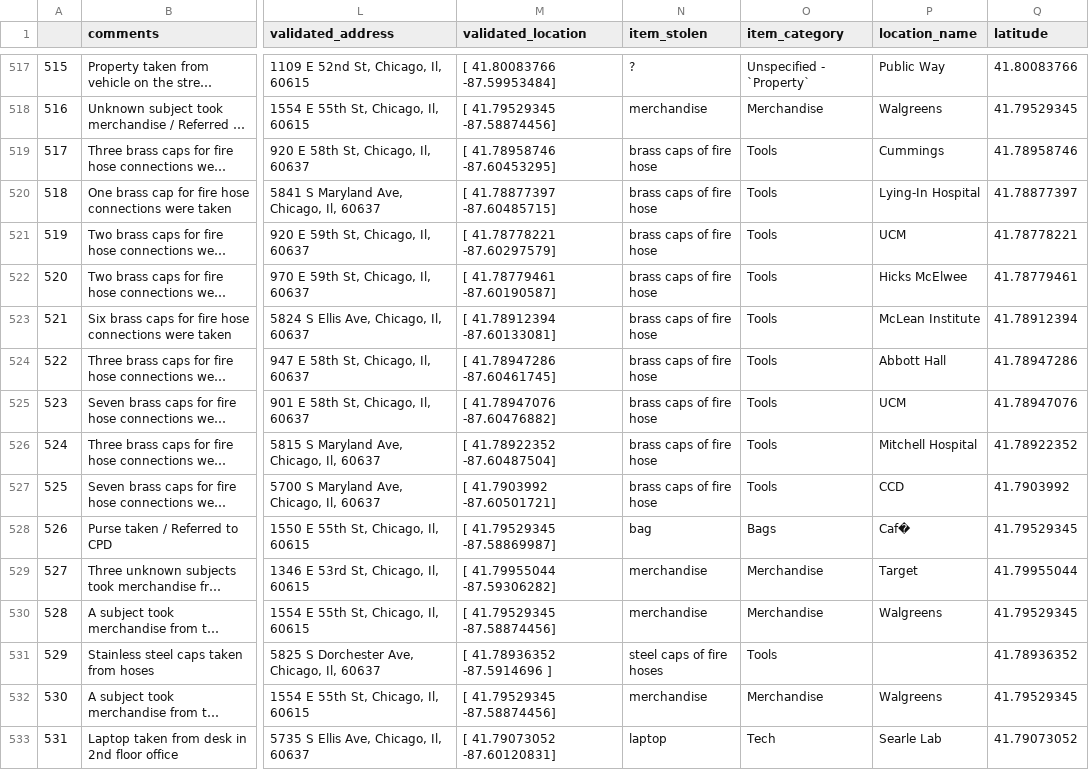
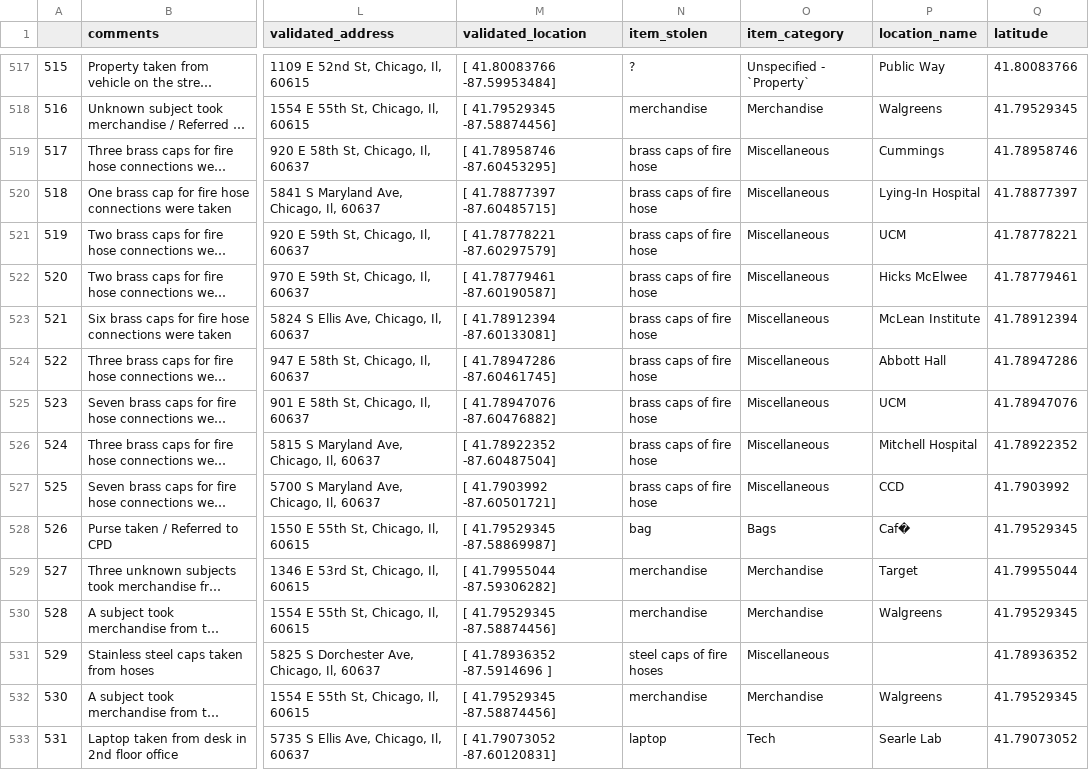
Before and after one commit to atisor73/ucpd-theft-scrolly, a CSV file: public/data/ucpd-theft-categorized.csv, drawn as a sheet; only a part is shown, gaps mark what is left out; long unchanged cells end in …; the diff names each change by its address in the sheet, - before the commit and + after, or states it on an @@ line.

```diff
--- a/public/data/ucpd-theft-categorized.csv
+++ b/public/data/ucpd-theft-categorized.csv
-O519:O527 (item_category): Tools
+O519:O527 (item_category): Miscellaneous
-O531 (item_category): Tools
+O531 (item_category): Miscellaneous
```
Also changed, not shown: public/data/ucpd-theft-categorized_old.csv, 6 other files.
